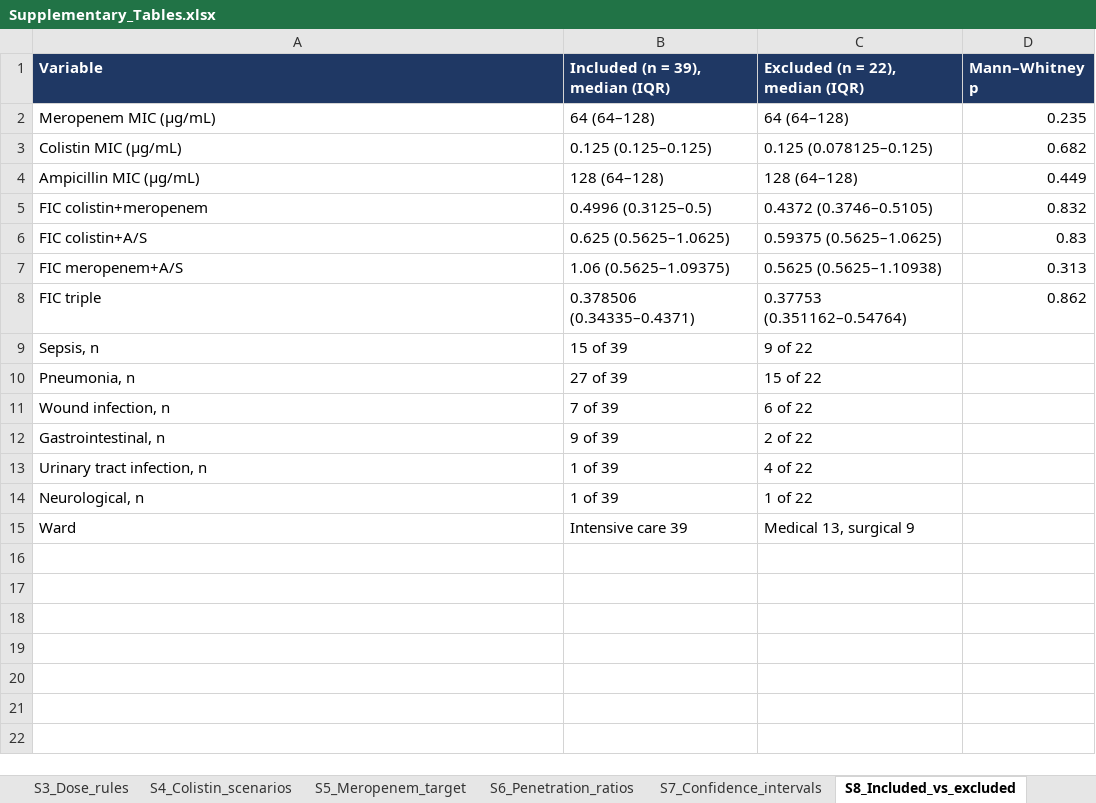
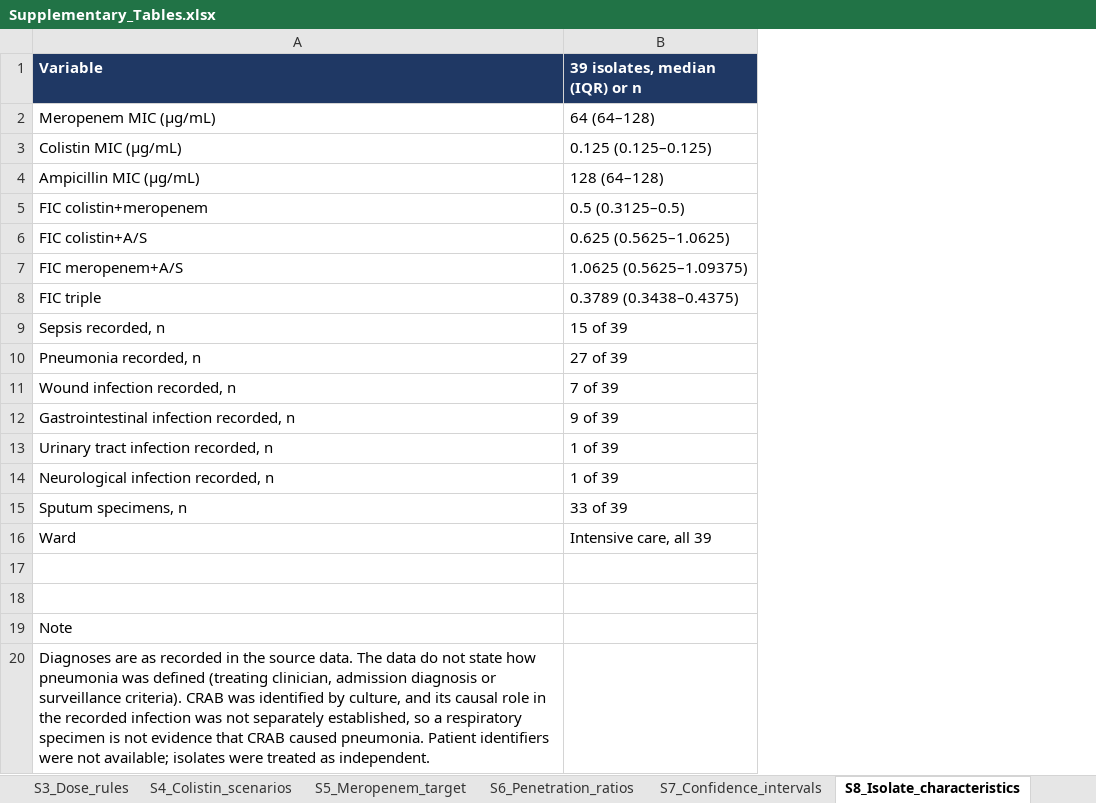
Before and after one commit to lamkienthanh92/crabpkpd, an Excel workbook: docs/Supplementary_Tables.xlsx, sheet S8_Isolate_characteristics, drawn as a sheet; values as stored, in another font and other column widths than the file's, no borders; removed rows and columns are numbered as before the commit, all else as after; the diff names each change by its address in the sheet, - before the commit and + after, or states it on an @@ line.

```diff
--- a/docs/Supplementary_Tables.xlsx (sheet S8_Isolate_characteristics)
+++ b/docs/Supplementary_Tables.xlsx (sheet S8_Isolate_characteristics)
-sheet tab: S8_Included_vs_excluded
+sheet tab: S8_Isolate_characteristics
-column C (Excluded (n = 22), median (IQR)), rows 2-15: 64 (64–128) | 0.125 (0.078125–0.125) | 128 (64–128) | 0.4372 (0.3746–0.5105) | 0.59375 (0.5625–1.0625) | 0.5625 (0.5625–1.10938) | 0.37753 (0.351162–0.54764) | 9 of 22 | 15 of 22 | 6 of 22 | 2 of 22 | 4 of 22 | 1 of 22 | Medical 13, surgical 9
-column D (Mann–Whitney p), rows 2-8: 0.235 | 0.682 | 0.449 | 0.832 | 0.83 | 0.313 | 0.862
-B1: Included (n = 39), median (IQR)
+B1: 39 isolates, median (IQR) or n
-B5 (39 isolates, median (IQR) or n): 0.4996 (0.3125–0.5)
+B5 (39 isolates, median (IQR) or n): 0.5 (0.3125–0.5)
-B7 (39 isolates, median (IQR) or n): 1.06 (0.5625–1.09375)
+B7 (39 isolates, median (IQR) or n): 1.0625 (0.5625–1.09375)
-B8 (39 isolates, median (IQR) or n): 0.378506 (0.34335–0.4371)
+B8 (39 isolates, median (IQR) or n): 0.3789 (0.3438–0.4375)
-A9 (Variable): Sepsis, n
+A9 (Variable): Sepsis recorded, n
-A10 (Variable): Pneumonia, n
+A10 (Variable): Pneumonia recorded, n
-A11 (Variable): Wound infection, n
+A11 (Variable): Wound infection recorded, n
-A12 (Variable): Gastrointestinal, n
+A12 (Variable): Gastrointestinal infection recorded, n
-A13 (Variable): Urinary tract infection, n
+A13 (Variable): Urinary tract infection recorded, n
-A14 (Variable): Neurological, n
+A14 (Variable): Neurological infection recorded, n
+row 15: Sputum specimens, n | 33 of 39
-B16 (39 isolates, median (IQR) or n): Intensive care 39
+B16 (39 isolates, median (IQR) or n): Intensive care, all 39
+row 17: (empty)
+row 18: (empty)
+row 19: Note
+row 20: Diagnoses are as recorded in the source data. The data do not state how pneumonia was defined (treating clinician, admission diagnosis or surveillance criteria). CRAB was identified by culture, and its causal role in the recorded infection was not separately established, so a respiratory specimen is not evidence that CRAB caused pneumonia. Patient identifiers were not available; isolates were treated as independent.
```
Also changed, not shown: sheet S9_Individual_dosing, sheet S6_Penetration_ratios, sheet S2_Verification, sheet S3_Dose_rules, sheet S10_Isolate_data, sheet README, 1 more sheet, other sheet tabs, 8 other files.
